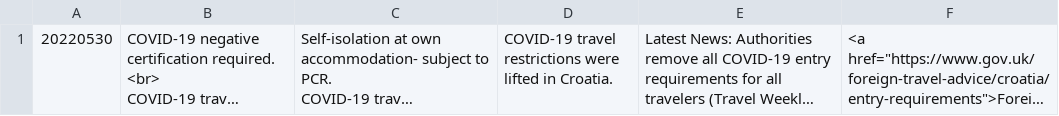
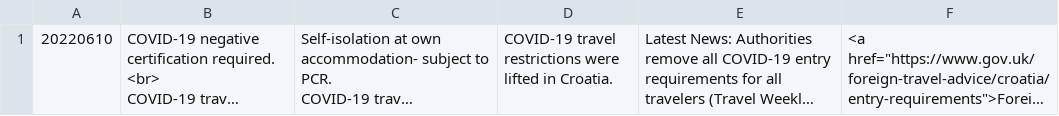
Before and after one commit to covid19travel/covid19travel.github.io, a CSV file: csv/HRV.csv, drawn as a sheet; long unchanged cells end in …; the diff names each change by its address in the sheet, - before the commit and + after, or states it on an @@ line.

```diff
--- a/csv/HRV.csv
+++ b/csv/HRV.csv
-A1: 20220530
+A1: 20220610
```
Also changed, not shown: csv/BEL.csv, csv/CZE.csv, 5 other files.
